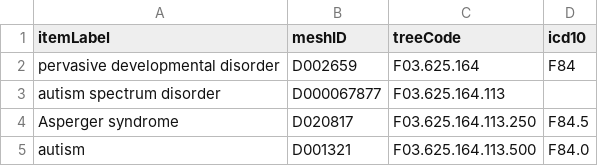
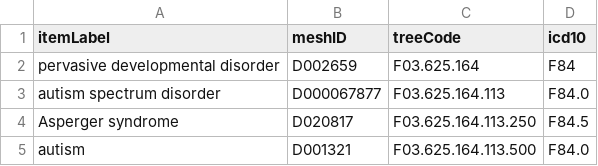
Before and after one commit to annabelz/wbd-project, a CSV file: DiseaseMeSH.csv, drawn as a sheet.

```diff
--- a/DiseaseMeSH.csv
+++ b/DiseaseMeSH.csv
@@ -2,3 +2,3 @@ itemLabel,meshID,treeCode,icd10
 pervasive developmental disorder,D002659,F03.625.164,F84
-autism spectrum disorder,D000067877,F03.625.164.113,
+autism spectrum disorder,D000067877,F03.625.164.113, F84.0
 Asperger syndrome,D020817,F03.625.164.113.250,F84.5
```
Also changed, not shown: 4 other files.
